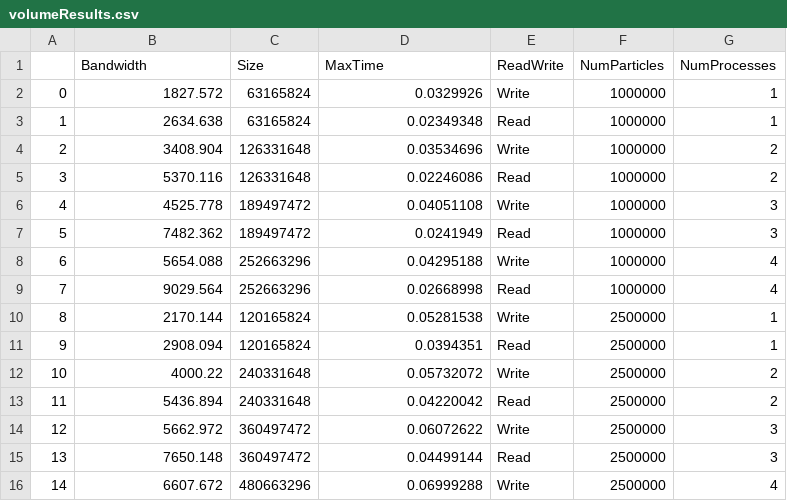
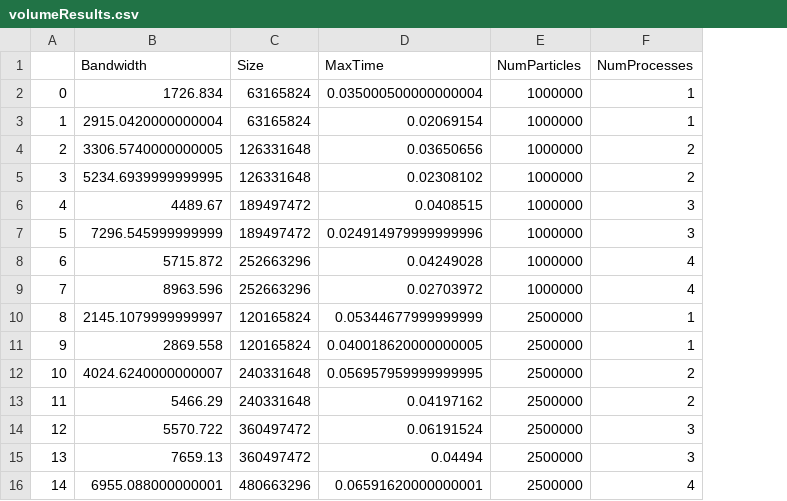
Before and after one commit to Ankur19/HACC_IO_Benchmark_Tests, a CSV file: volumeResults.csv, drawn as a sheet; only a part is shown; removed rows and columns are numbered as before the commit, all else as after; the diff covers the shown part only; the diff names each change by its address in the sheet, - before the commit and + after, or states it on an @@ line.

```diff
--- a/volumeResults.csv
+++ b/volumeResults.csv
-column E (ReadWrite), rows 2-16: Write | Read | Write | Read | Write | Read | Write | Read | Write | Read | Write | Read | Write | Read | Write
-B2 (Bandwidth): 1827.572
+B2 (Bandwidth): 1726.834
-D2 (MaxTime): 0.0329926
+D2 (MaxTime): 0.035000500000000004
-B3 (Bandwidth): 2634.638
+B3 (Bandwidth): 2915.0420000000004
-D3 (MaxTime): 0.02349348
+D3 (MaxTime): 0.02069154
-B4 (Bandwidth): 3408.904
+B4 (Bandwidth): 3306.5740000000005
-D4 (MaxTime): 0.03534696
+D4 (MaxTime): 0.03650656
-B5 (Bandwidth): 5370.116
+B5 (Bandwidth): 5234.6939999999995
-D5 (MaxTime): 0.02246086
+D5 (MaxTime): 0.02308102
-B6 (Bandwidth): 4525.778
+B6 (Bandwidth): 4489.67
-D6 (MaxTime): 0.04051108
+D6 (MaxTime): 0.0408515
-B7 (Bandwidth): 7482.362
+B7 (Bandwidth): 7296.545999999999
-D7 (MaxTime): 0.0241949
+D7 (MaxTime): 0.024914979999999996
-B8 (Bandwidth): 5654.088
+B8 (Bandwidth): 5715.872
-D8 (MaxTime): 0.04295188
+D8 (MaxTime): 0.04249028
-B9 (Bandwidth): 9029.564
+B9 (Bandwidth): 8963.596
-D9 (MaxTime): 0.02668998
+D9 (MaxTime): 0.02703972
-B10 (Bandwidth): 2170.144
+B10 (Bandwidth): 2145.1079999999997
-D10 (MaxTime): 0.05281538
+D10 (MaxTime): 0.05344677999999999
-B11 (Bandwidth): 2908.094
+B11 (Bandwidth): 2869.558
-D11 (MaxTime): 0.0394351
+D11 (MaxTime): 0.040018620000000005
-B12 (Bandwidth): 4000.22
+B12 (Bandwidth): 4024.6240000000007
-D12 (MaxTime): 0.05732072
+D12 (MaxTime): 0.056957959999999995
-B13 (Bandwidth): 5436.894
+B13 (Bandwidth): 5466.29
-D13 (MaxTime): 0.04220042
+D13 (MaxTime): 0.04197162
-B14 (Bandwidth): 5662.972
+B14 (Bandwidth): 5570.722
-D14 (MaxTime): 0.06072622
+D14 (MaxTime): 0.06191524
-B15 (Bandwidth): 7650.148
+B15 (Bandwidth): 7659.13
-D15 (MaxTime): 0.04499144
+D15 (MaxTime): 0.04494
-B16 (Bandwidth): 6607.672
+B16 (Bandwidth): 6955.088000000001
-D16 (MaxTime): 0.06999288
+D16 (MaxTime): 0.06591620000000001
```
Also changed, not shown: 2 added rows, 4 removed rows and 60 edited cells elsewhere in this file, localResults.csv, 16 other files.
